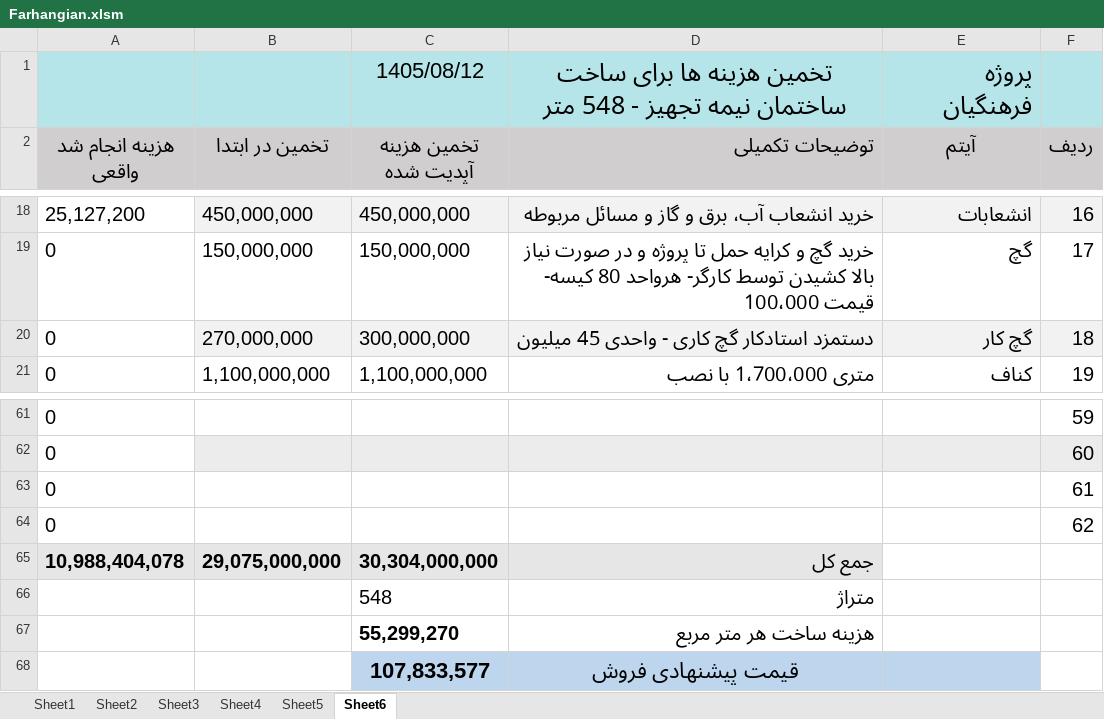
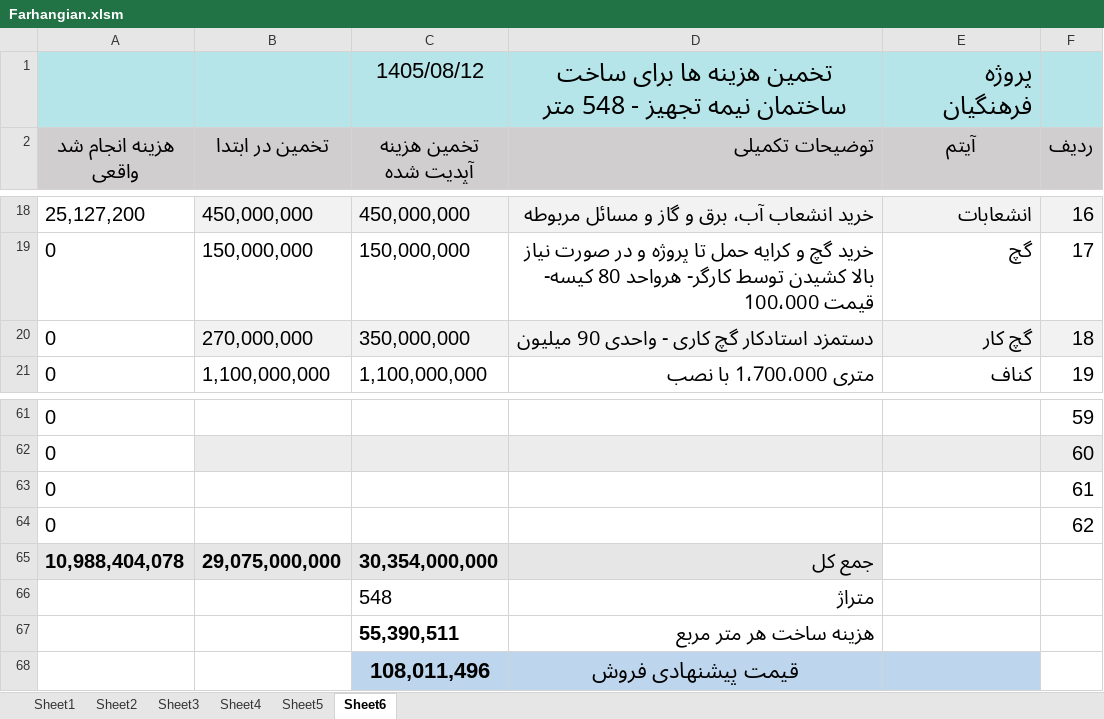
Before and after one commit to mostafavim1990/sadabad-team, an Excel workbook: report/farhangian/Farhangian.xlsm, sheet Sheet6, drawn as a sheet; only a part is shown, gaps mark what is left out; values as stored, in another font and other column widths than the file's, no borders; the diff names each change by its address in the sheet, - before the commit and + after, or states it on an @@ line.

```diff
--- a/report/farhangian/Farhangian.xlsm (sheet Sheet6)
+++ b/report/farhangian/Farhangian.xlsm (sheet Sheet6)
-C20 (تخمین هزینه آپدیت شده): 300,000,000
+C20 (تخمین هزینه آپدیت شده): 350,000,000
-D20 (توضیحات تکمیلی): دستمزد استادکار گچ کاری - واحدی 45 میلیون
+D20 (توضیحات تکمیلی): دستمزد استادکار گچ کاری - واحدی 90 میلیون
-C65 (تخمین هزینه آپدیت شده): 30,304,000,000
+C65 (تخمین هزینه آپدیت شده): 30,354,000,000
-C67 (تخمین هزینه آپدیت شده): 55,299,270
+C67 (تخمین هزینه آپدیت شده): 55,390,511
-C68 (تخمین هزینه آپدیت شده): 107,833,577
+C68 (تخمین هزینه آپدیت شده): 108,011,496
```
Also changed, not shown: report/besharati/Besharati.xlsm, report/cheques/cheques.xlsm, 9 other files.
